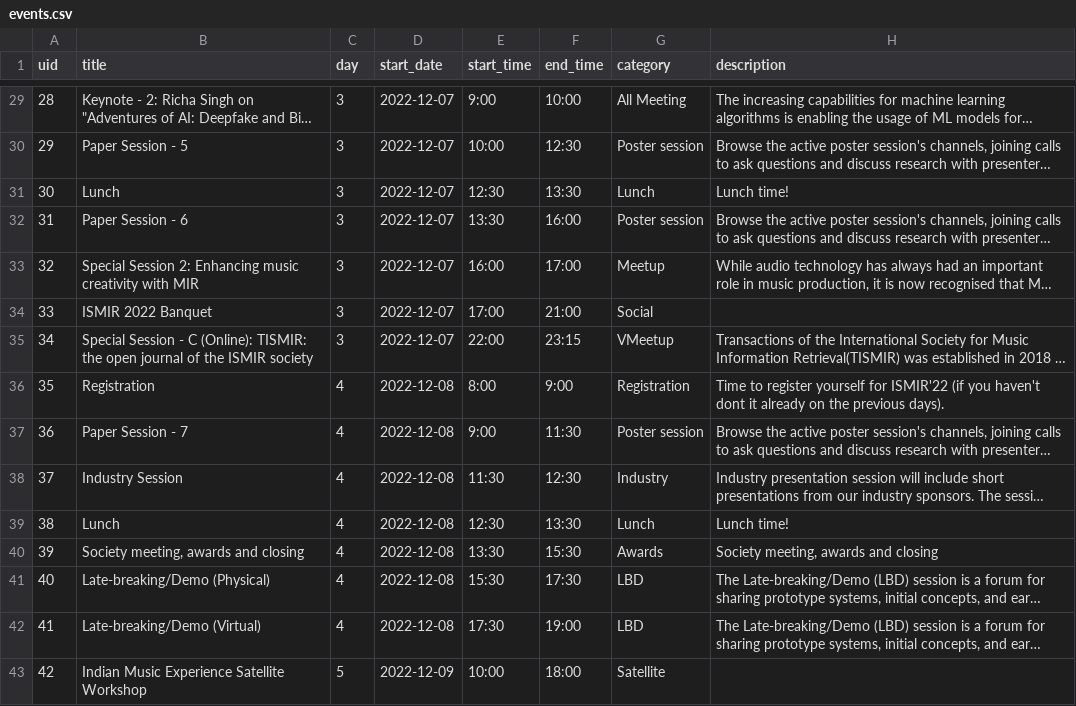
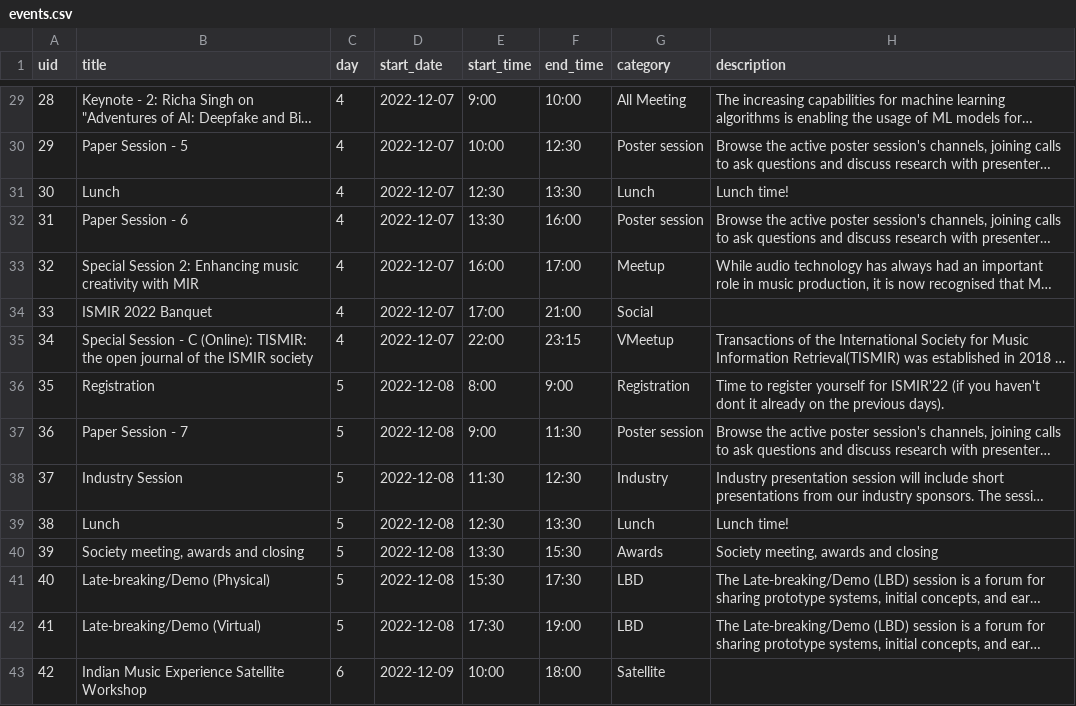
Before and after one commit to ismir2022program/ismir2022program.github.io, a CSV file: sitedata/events.csv, drawn as a sheet; only a part is shown, gaps mark what is left out; long unchanged cells end in …; the diff covers the shown part only; the diff names each change by its address in the sheet, - before the commit and + after, or states it on an @@ line.

```diff
--- a/sitedata/events.csv
+++ b/sitedata/events.csv
-C29:C35 (day): 3
+C29:C35 (day): 4
-C36:C42 (day): 4
+C36:C42 (day): 5
-C43 (day): 5
+C43 (day): 6
```
Also changed, not shown: 27 edited cells elsewhere in this file, sitedata/industry.csv, sitedata/music.csv, 23 other files.
